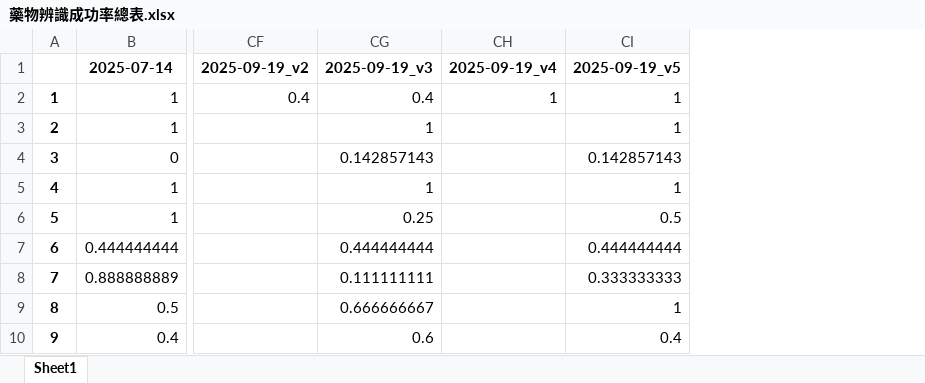
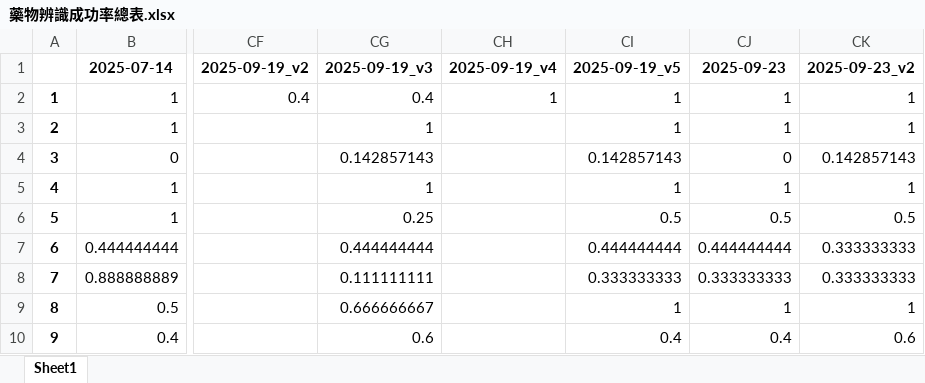
Before and after one commit to hanzelnut188/Pill_Identification_OCR-based2, an Excel workbook: reports/藥物辨識成功率總表.xlsx, sheet Sheet1, drawn as a sheet; only a part is shown, gaps mark what is left out; values as stored, in another font and other column widths than the file's, no borders; the diff names each change by its address in the sheet, - before the commit and + after, or states it on an @@ line.

```diff
--- a/reports/藥物辨識成功率總表.xlsx (sheet Sheet1)
+++ b/reports/藥物辨識成功率總表.xlsx (sheet Sheet1)
+column CJ, rows 1-10: 2025-09-23 | 1 | 1 | 0 | 1 | 0.5 | 0.444444444 | 0.333333333 | 1 | 0.4
+column CK, rows 1-10: 2025-09-23_v2 | 1 | 1 | 0.142857143 | 1 | 0.5 | 0.333333333 | 0.333333333 | 1 | 0.6
```
Also changed, not shown: data/TESTData.xlsx, reports/color_errors.xlsx, 6 other files.
